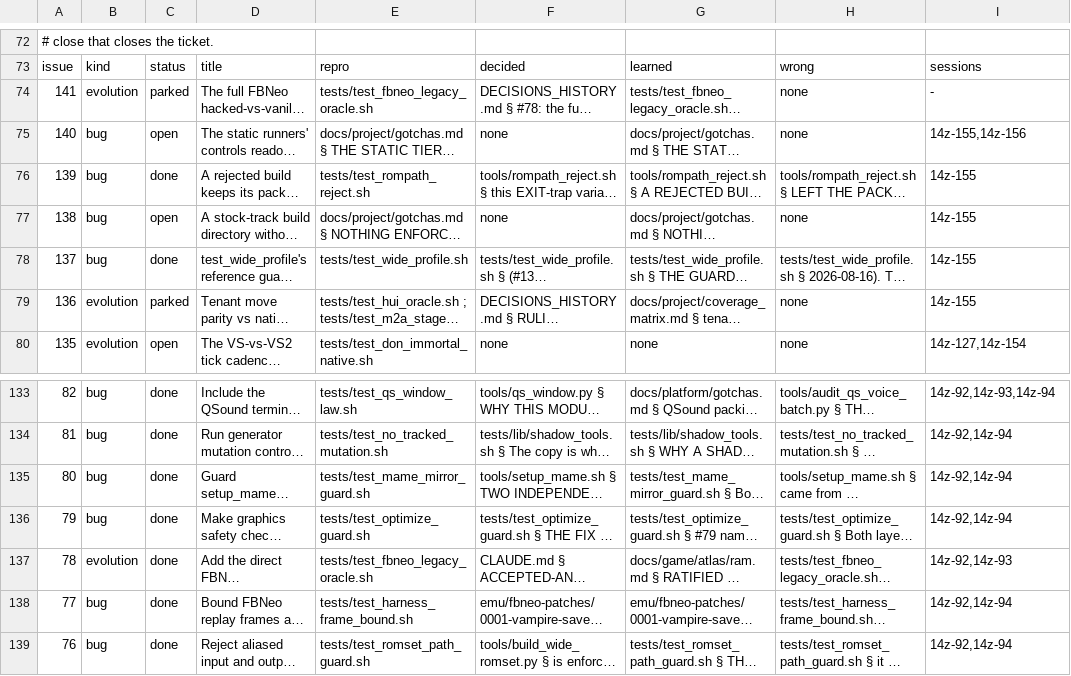
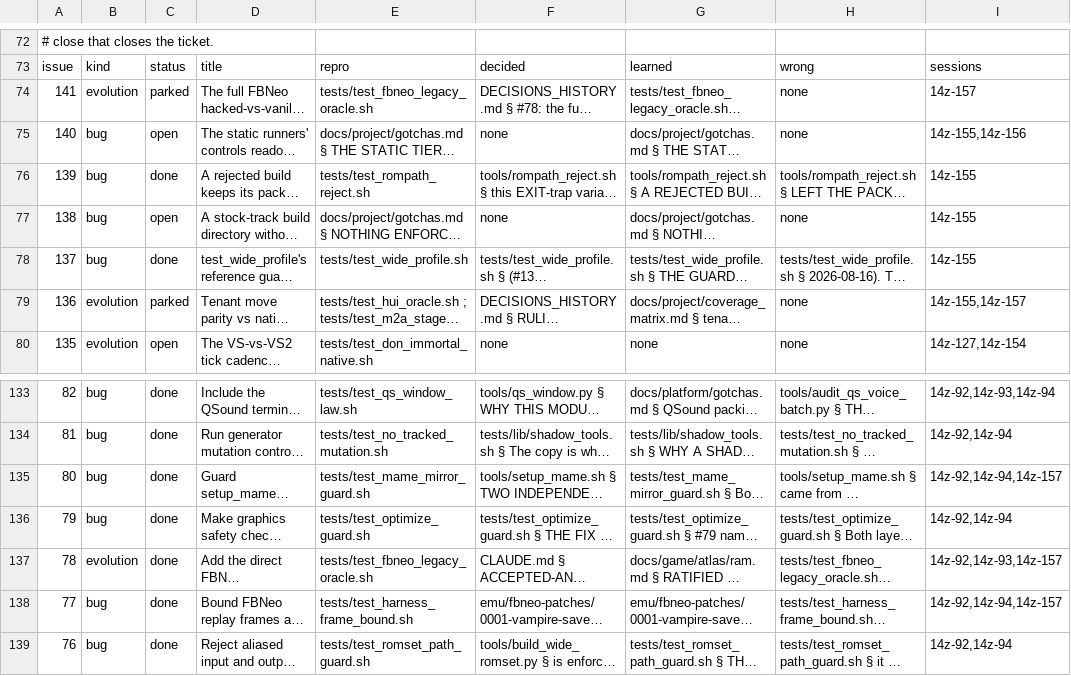
Before and after one commit to DefinitelyFrenchName/VampireSaved, a TSV file: docs/project/tickets.tsv, drawn as a sheet; only a part is shown, gaps mark what is left out; long unchanged cells end in …; the diff covers the shown part only; the diff names each change by its address in the sheet, - before the commit and + after, or states it on an @@ line.

```diff
--- a/docs/project/tickets.tsv
+++ b/docs/project/tickets.tsv
-I74: -
+I74: 14z-157
-I79: 14z-155
+I79: 14z-155,14z-157
-I135: 14z-92,14z-94
+I135: 14z-92,14z-94,14z-157
-I137: 14z-92,14z-93
+I137: 14z-92,14z-93,14z-157
-I138: 14z-92,14z-94
+I138: 14z-92,14z-94,14z-157
```
Also changed, not shown: 16 edited cells elsewhere in this file, 5 other files.
